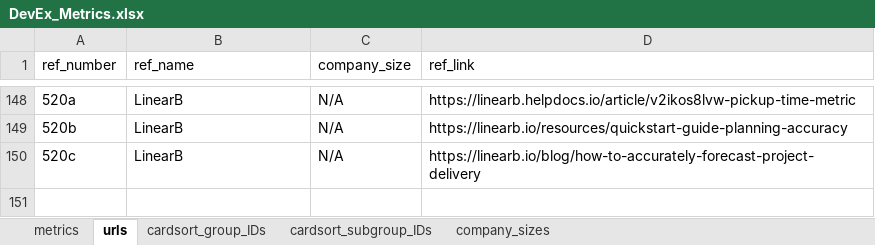
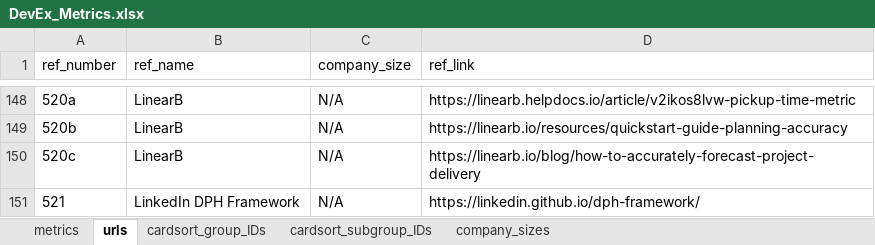
Before and after one commit to HASEL-UZH/DevEx-Metrics-Compass, an Excel workbook: metrics and parser/DevEx_Metrics.xlsx, sheet urls, drawn as a sheet; only a part is shown, gaps mark what is left out; values as stored, in another font and other column widths than the file's, no borders; the diff names each change by its address in the sheet, - before the commit and + after, or states it on an @@ line.

Commit message:
added LinkedIn DPH Framework

```diff
--- a/metrics and parser/DevEx_Metrics.xlsx (sheet urls)
+++ b/metrics and parser/DevEx_Metrics.xlsx (sheet urls)
+row 151: 521 | LinkedIn DPH Framework | N/A | https://linkedin.github.io/dph-framework/
```
Also changed, not shown: sheet metrics, 4 other files.
